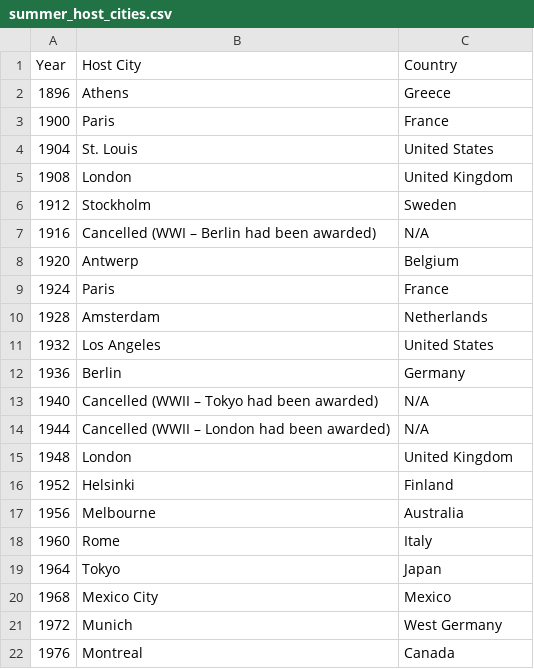
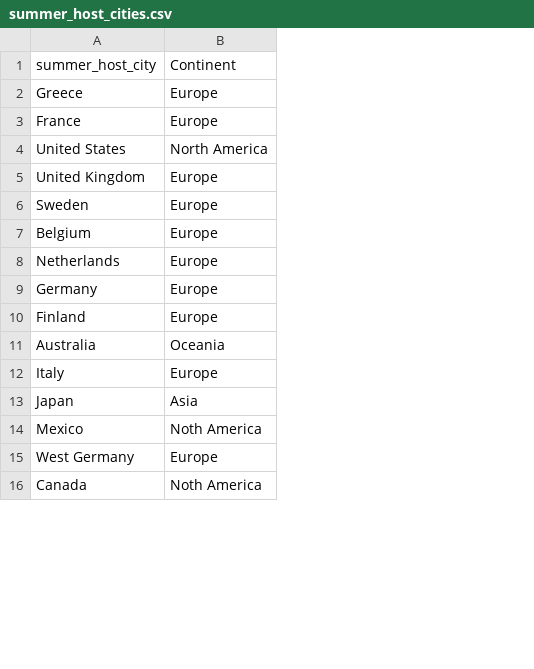
Before and after one commit to kfrogb/EDA-Project1, a CSV file: summer_host_cities.csv, drawn as a sheet; only a part is shown; removed rows and columns are numbered as before the commit, all else as after; the diff covers the shown part only; the diff names each change by its address in the sheet, - before the commit and + after, or states it on an @@ line.

```diff
--- a/summer_host_cities.csv
+++ b/summer_host_cities.csv
-column A (Year), rows 2-6: 1896 | 1900 | 1904 | 1908 | 1912; row 8: 1920; row 10: 1928; row 12: 1936; rows 16-22: 1952 | 1956 | 1960 | 1964 | 1968 | 1972 | 1976
-column B (Host City), rows 2-6: Athens | Paris | St. Louis | London | Stockholm; row 8: Antwerp; row 10: Amsterdam; row 12: Berlin; rows 16-22: Helsinki | Melbourne | Rome | Tokyo | Mexico City | Munich | Montreal
+column B (Continent), rows 2-16: Europe | Europe | North America | Europe | Europe | Europe | Europe | Europe | Europe | Oceania | Europe | Asia | Noth America | Europe | Noth America
-A1: Country
+A1: summer_host_city
-row 7: 1916 | Cancelled (WWI – Berlin had been awarded) | N/A
-row 9: 1924 | Paris | France
-row 11: 1932 | Los Angeles | United States
-row 13: 1940 | Cancelled (WWII – Tokyo had been awarded) | N/A
-row 14: 1944 | Cancelled (WWII – London had been awarded) | N/A
-row 15: 1948 | London | United Kingdom
```
Also changed, not shown: 8 removed rows elsewhere in this file, winter_host_cities.csv, 11 other files.
